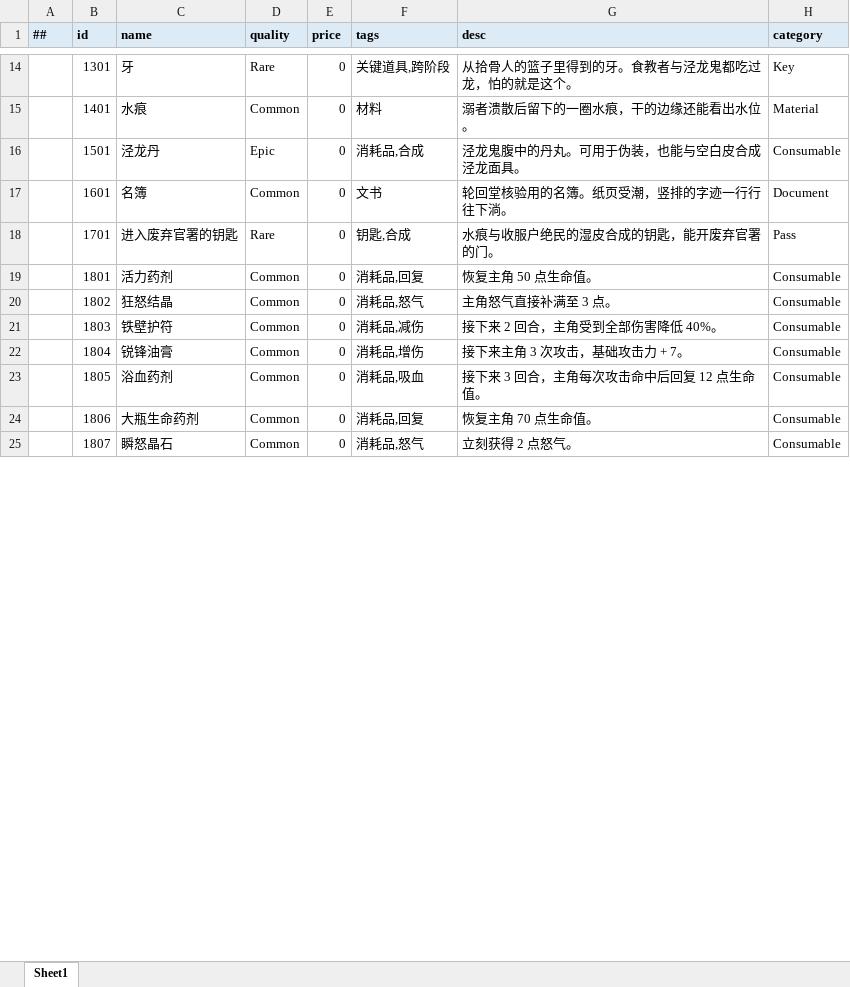
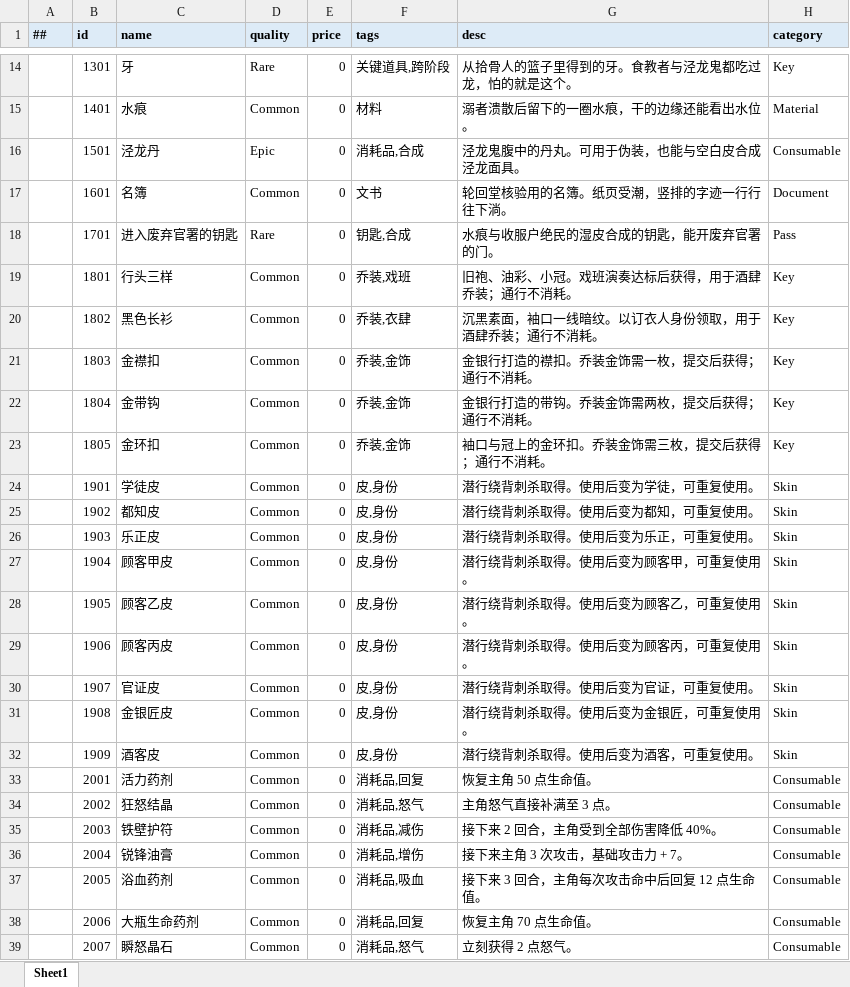
Before and after one commit to UNBAILANLINCH/21Days, an Excel workbook: Tables/Data/item.xlsx, sheet Sheet1, drawn as a sheet; only a part is shown, gaps mark what is left out; values as stored, in another font and other column widths than the file's, no borders; addresses are those after the commit; the diff covers the shown part only; the diff names each change by its address in the sheet, - before the commit and + after, or states it on an @@ line.

```diff
--- a/Tables/Data/item.xlsx (sheet Sheet1)
+++ b/Tables/Data/item.xlsx (sheet Sheet1)
-C19 (name): 活力药剂
+C19 (name): 行头三样
-F19 (tags): 消耗品,回复
+F19 (tags): 乔装,戏班
-G19 (desc): 恢复主角 50 点生命值。
+G19 (desc): 旧袍、油彩、小冠。戏班演奏达标后获得，用于酒肆乔装；通行不消耗。
-H19:H23 (category): Consumable
+H19:H23 (category): Key
-C20 (name): 狂怒结晶
+C20 (name): 黑色长衫
-F20 (tags): 消耗品,怒气
+F20 (tags): 乔装,衣肆
-G20 (desc): 主角怒气直接补满至 3 点。
+G20 (desc): 沉黑素面，袖口一线暗纹。以订衣人身份领取，用于酒肆乔装；通行不消耗。
-C21 (name): 铁壁护符
+C21 (name): 金襟扣
-F21 (tags): 消耗品,减伤
+F21 (tags): 乔装,金饰
-G21 (desc): 接下来 2 回合，主角受到全部伤害降低 40%。
+G21 (desc): 金银行打造的襟扣。乔装金饰需一枚，提交后获得；通行不消耗。
-C22 (name): 锐锋油膏
+C22 (name): 金带钩
-F22 (tags): 消耗品,增伤
+F22 (tags): 乔装,金饰
-G22 (desc): 接下来主角 3 次攻击，基础攻击力 + 7。
+G22 (desc): 金银行打造的带钩。乔装金饰需两枚，提交后获得；通行不消耗。
-C23 (name): 浴血药剂
+C23 (name): 金环扣
-F23 (tags): 消耗品,吸血
+F23 (tags): 乔装,金饰
-G23 (desc): 接下来 3 回合，主角每次攻击命中后回复 12 点生命值。
+G23 (desc): 袖口与冠上的金环扣。乔装金饰需三枚，提交后获得；通行不消耗。
+row 24:  | 1901 | 学徒皮 | Common | 0 | 皮,身份 | 潜行绕背刺杀取得。使用后变为学徒，可重复使用。 | Skin
+row 25:  | 1902 | 都知皮 | Common | 0 | 皮,身份 | 潜行绕背刺杀取得。使用后变为都知，可重复使用。 | Skin
+row 26:  | 1903 | 乐正皮 | Common | 0 | 皮,身份 | 潜行绕背刺杀取得。使用后变为乐正，可重复使用。 | Skin
+row 27:  | 1904 | 顾客甲皮 | Common | 0 | 皮,身份 | 潜行绕背刺杀取得。使用后变为顾客甲，可重复使用。 | Skin
+row 28:  | 1905 | 顾客乙皮 | Common | 0 | 皮,身份 | 潜行绕背刺杀取得。使用后变为顾客乙，可重复使用。 | Skin
+row 29:  | 1906 | 顾客丙皮 | Common | 0 | 皮,身份 | 潜行绕背刺杀取得。使用后变为顾客丙，可重复使用。 | Skin
+row 30:  | 1907 | 官证皮 | Common | 0 | 皮,身份 | 潜行绕背刺杀取得。使用后变为官证，可重复使用。 | Skin
+row 31:  | 1908 | 金银匠皮 | Common | 0 | 皮,身份 | 潜行绕背刺杀取得。使用后变为金银匠，可重复使用。 | Skin
+row 32:  | 1909 | 酒客皮 | Common | 0 | 皮,身份 | 潜行绕背刺杀取得。使用后变为酒客，可重复使用。 | Skin
+row 33:  | 2001 | 活力药剂 | Common | 0 | 消耗品,回复 | 恢复主角 50 点生命值。 | Consumable
+row 34:  | 2002 | 狂怒结晶 | Common | 0 | 消耗品,怒气 | 主角怒气直接补满至 3 点。 | Consumable
+row 35:  | 2003 | 铁壁护符 | Common | 0 | 消耗品,减伤 | 接下来 2 回合，主角受到全部伤害降低 40%。 | Consumable
+row 36:  | 2004 | 锐锋油膏 | Common | 0 | 消耗品,增伤 | 接下来主角 3 次攻击，基础攻击力 + 7。 | Consumable
+row 37:  | 2005 | 浴血药剂 | Common | 0 | 消耗品,吸血 | 接下来 3 回合，主角每次攻击命中后回复 12 点生命值。 | Consumable
-B38 (id): 1806
+B38 (id): 2006
-B39 (id): 1807
+B39 (id): 2007
```
Also changed, not shown: 3 edited cells elsewhere in this sheet, 47 other files.
